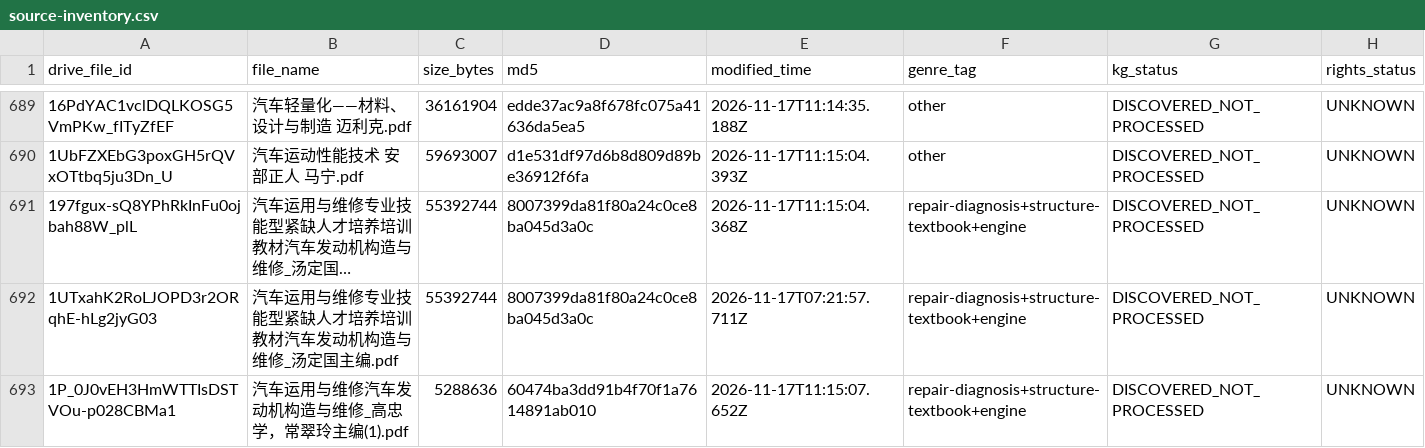
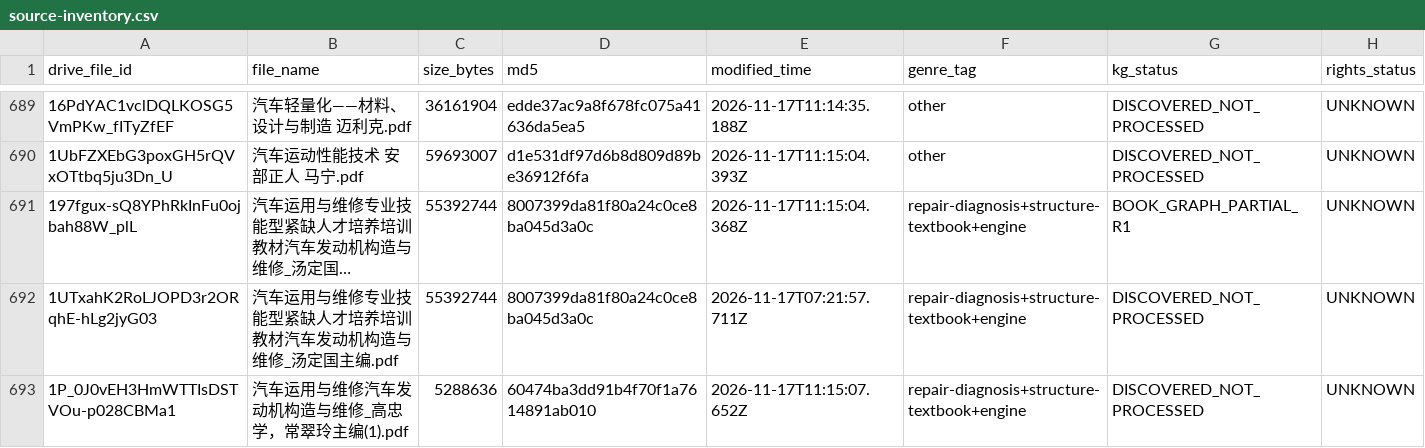
Before and after one commit to kaicreator-mm/kg-data, a CSV file: integrated/automotive-books/source-inventory.csv, drawn as a sheet; only a part is shown, gaps mark what is left out; long unchanged cells end in …; the diff names each change by its address in the sheet, - before the commit and + after, or states it on an @@ line.

Commit message:
feat(books-kg): R1 chapter-scoped BookGraphs for 11 books + single-writer master merge v1
Books (Drive fileId):
- 17Xm9TVoW7KCQSjN2P_QeRsnoXEo2mGmC
- 15oExvt_2DQ0bBWxR1s-cp8fmvmFJdt6y
- 144Tg2v0fgnu-b_n6hAXE8UMVtUUyfif8
- 1jDTXgUQ5NSX-YyBkMFuKnrwmhec4F84E
- 1-XMC-sjwyrpWuWn1BJPpirxDEo8LZJvv
- 1A0TcG3A9Z2Uq8wPTTJz6v1pqaQufcf_B
- 1E6xA3XFUnSpJjULUyabJ-dFF57buxZ-v
- 1Ds7ED02SAYic6aZm5nRpIb0KZX8C8EIz
- 1wtxnL2CnwTklePxerazLQICo9-lrxzj3
- 1yarCr2eoTyjTUYIXzN3z2zZpGCxMnlTY
- 197fgux-sQ8YPhRkInFu0ojbah88W_plL

All graphs BOOK_IN_PROGRESS (chapter-scoped partial), review_status=GENERATED_REVIEW_PENDING.
Skill: automotive-books-kg v1.0; structural gate validate_package PASS (16/16 bundled tests).
No PDFs, page images or long excerpts committed; local caches retained privately.
Main issue: kaicreator-mm/parts-system#62

```diff
--- a/integrated/automotive-books/source-inventory.csv
+++ b/integrated/automotive-books/source-inventory.csv
-G691 (kg_status): DISCOVERED_NOT_PROCESSED
+G691 (kg_status): BOOK_GRAPH_PARTIAL_R1
```
Also changed, not shown: 25 other files.
